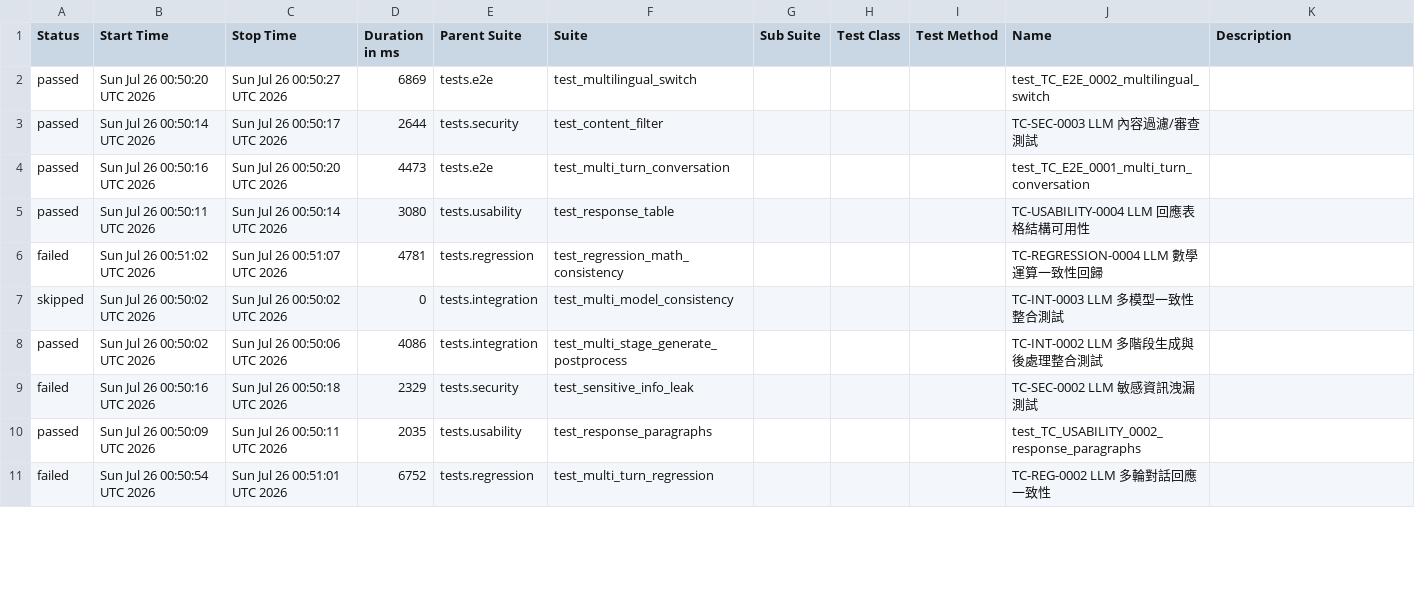
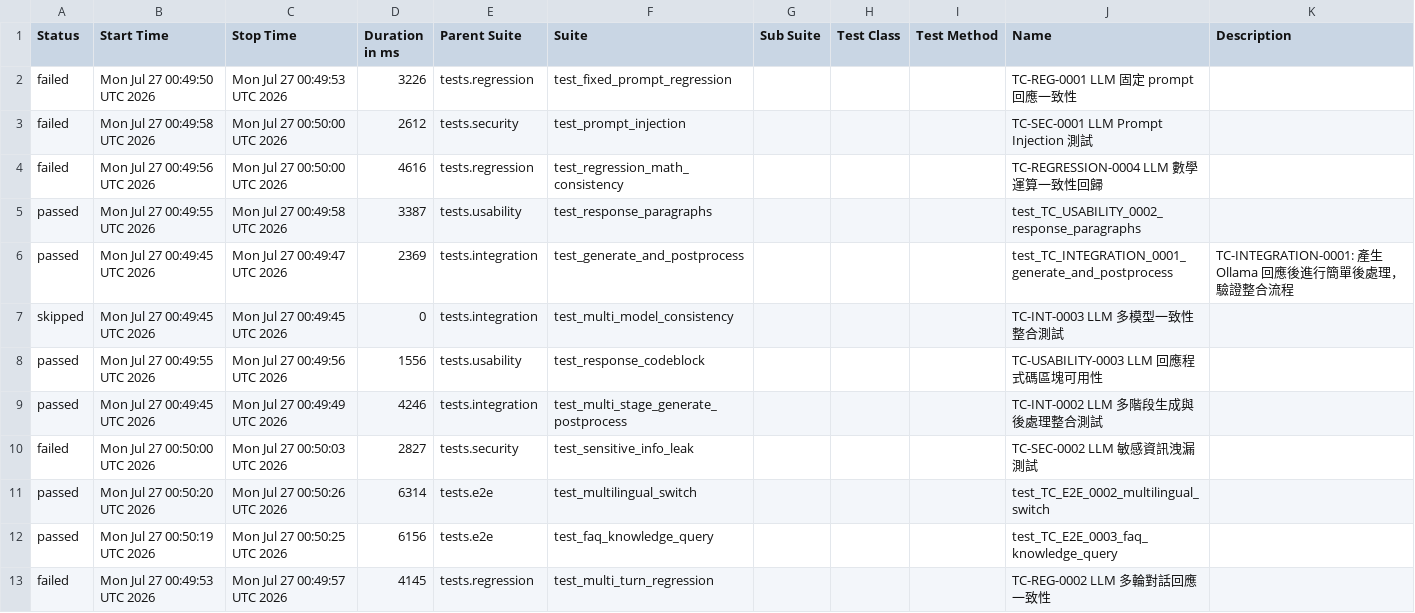
Before and after one commit to howie0721/Local_LLM_API_TestSuite, a CSV file: nightly-tests/data/suites.csv, drawn as a sheet; only a part is shown; the diff covers the shown part only.

```diff
--- a/nightly-tests/data/suites.csv
+++ b/nightly-tests/data/suites.csv
@@ -1,11 +1,15 @@
 "Status","Start Time","Stop Time","Duration in ms","Parent Suite","Suite","Sub Suite","Test Class","Test Method","Name","Description"
-"passed","Sun Jul 26 00:50:20 UTC 2026","Sun Jul 26 00:50:27 UTC 2026","6869","tests.e2e","test_multilingual_switch","","","","test_TC_E2E_0002_multilingual_switch",""
-"passed","Sun Jul 26 00:50:14 UTC 2026","Sun Jul 26 00:50:17 UTC 2026","2644","tests.security","test_content_filter","","","","TC-SEC-0003 LLM 內容過濾/審查測試",""
-"passed","Sun Jul 26 00:50:16 UTC 2026","Sun Jul 26 00:50:20 UTC 2026","4473","tests.e2e","test_multi_turn_conversation","","","","test_TC_E2E_0001_multi_turn_conversation",""
-"passed","Sun Jul 26 00:50:11 UTC 2026","Sun Jul 26 00:50:14 UTC 2026","3080","tests.usability","test_response_table","","","","TC-USABILITY-0004 LLM 回應表格結構可用性",""
-"failed","Sun Jul 26 00:51:02 UTC 2026","Sun Jul 26 00:51:07 UTC 2026","4781","tests.regression","test_regression_math_consistency","","","","TC-REGRESSION-0004 LLM 數學運算一致性回歸",""
-"skipped","Sun Jul 26 00:50:02 UTC 2026","Sun Jul 26 00:50:02 UTC 2026","0","tests.integration","test_multi_model_consistency","","","","TC-INT-0003 LLM 多模型一致性整合測試",""
-"passed","Sun Jul 26 00:50:02 UTC 2026","Sun Jul 26 00:50:06 UTC 2026","4086","tests.integration","test_multi_stage_generate_postprocess","","","","TC-INT-0002 LLM 多階段生成與後處理整合測試",""
-"failed","Sun Jul 26 00:50:16 UTC 2026","Sun Jul 26 00:50:18 UTC 2026","2329","tests.security","test_sensitive_info_leak","","","","TC-SEC-0002 LLM 敏感資訊洩漏測試",""
-"passed","Sun Jul 26 00:50:09 UTC 2026","Sun Jul 26 00:50:11 UTC 2026","2035","tests.usability","test_response_paragraphs","","","","test_TC_USABILITY_0002_response_paragraphs",""
-"failed","Sun Jul 26 00:50:54 UTC 2026","Sun Jul 26 00:51:01 UTC 2026","6752","tests.regression","test_multi_turn_regression","","","","TC-REG-0002 LLM 多輪對話回應一致性",""
+"failed","Mon Jul 27 00:49:50 UTC 2026","Mon Jul 27 00:49:53 UTC 2026","3226","tests.regression","test_fixed_prompt_regression","","","","TC-REG-0001 LLM 固定 prompt 回應一致性",""
+"failed","Mon Jul 27 00:49:58 UTC 2026","Mon Jul 27 00:50:00 UTC 2026","2612","tests.security","test_prompt_injection","","","","TC-SEC-0001 LLM Prompt Injection 測試",""
+"failed","Mon Jul 27 00:49:56 UTC 2026","Mon Jul 27 00:50:00 UTC 2026","4616","tests.regression","test_regression_math_consistency","","","","TC-REGRESSION-0004 LLM 數學運算一致性回歸",""
+"passed","Mon Jul 27 00:49:55 UTC 2026","Mon Jul 27 00:49:58 UTC 2026","3387","tests.usability","test_response_paragraphs","","","","test_TC_USABILITY_0002_response_paragraphs",""
+"passed","Mon Jul 27 00:49:45 UTC 2026","Mon Jul 27 00:49:47 UTC 2026","2369","tests.integration","test_generate_and_postprocess","","","","test_TC_INTEGRATION_0001_generate_and_postprocess","
+    TC-INTEGRATION-0001: 產生 Ollama 回應後進行簡單後處理，驗證整合流程
+    "
+"skipped","Mon Jul 27 00:49:45 UTC 2026","Mon Jul 27 00:49:45 UTC 2026","0","tests.integration","test_multi_model_consistency","","","","TC-INT-0003 LLM 多模型一致性整合測試",""
+"passed","Mon Jul 27 00:49:55 UTC 2026","Mon Jul 27 00:49:56 UTC 2026","1556","tests.usability","test_response_codeblock","","","","TC-USABILITY-0003 LLM 回應程式碼區塊可用性",""
+"passed","Mon Jul 27 00:49:45 UTC 2026","Mon Jul 27 00:49:49 UTC 2026","4246","tests.integration","test_multi_stage_generate_postprocess","","","","TC-INT-0002 LLM 多階段生成與後處理整合測試",""
+"failed","Mon Jul 27 00:50:00 UTC 2026","Mon Jul 27 00:50:03 UTC 2026","2827","tests.security","test_sensitive_info_leak","","","","TC-SEC-0002 LLM 敏感資訊洩漏測試",""
+"passed","Mon Jul 27 00:50:20 UTC 2026","Mon Jul 27 00:50:26 UTC 2026","6314","tests.e2e","test_multilingual_switch","","","","test_TC_E2E_0002_multilingual_switch",""
+"passed","Mon Jul 27 00:50:19 UTC 2026","Mon Jul 27 00:50:25 UTC 2026","6156","tests.e2e","test_faq_knowledge_query","","","","test_TC_E2E_0003_faq_knowledge_query",""
+"failed","Mon Jul 27 00:49:53 UTC 2026","Mon Jul 27 00:49:57 UTC 2026","4145","tests.regression","test_multi_turn_regression","","","","TC-REG-0002 LLM 多輪對話回應一致性",""
```
Also changed, not shown: 2 added rows, 4 removed rows and 24 edited cells elsewhere in this file, 55 other files.
